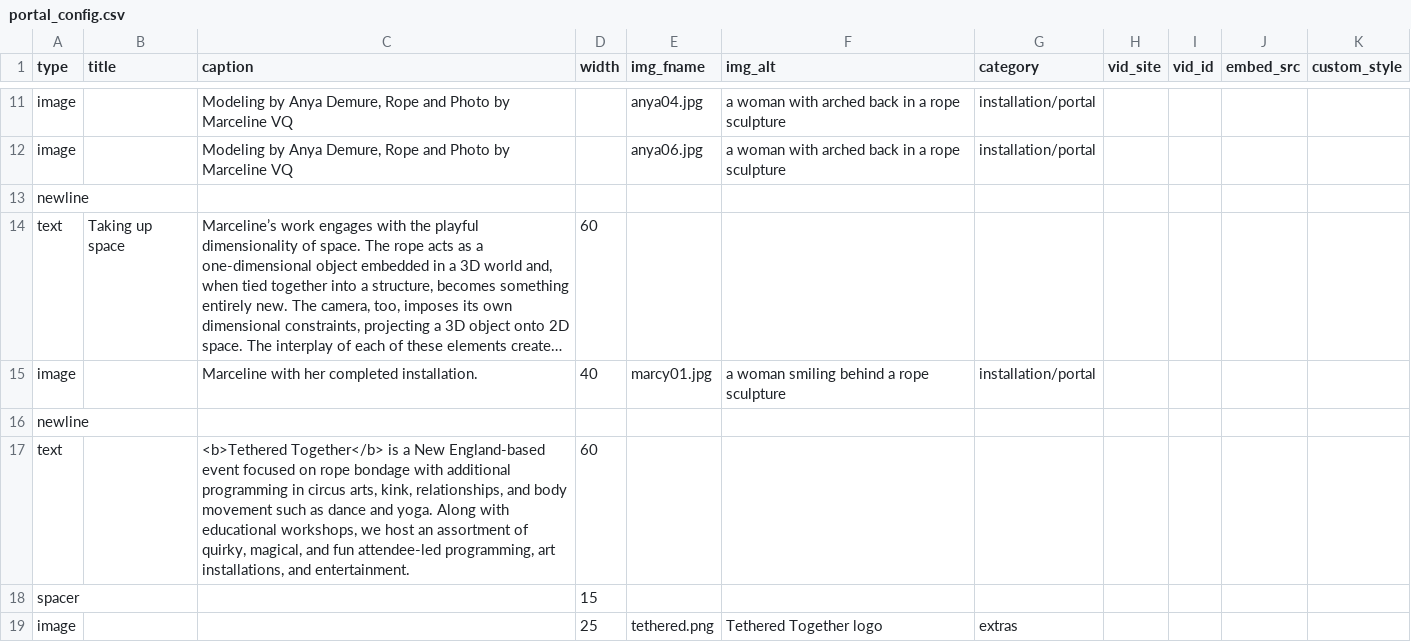
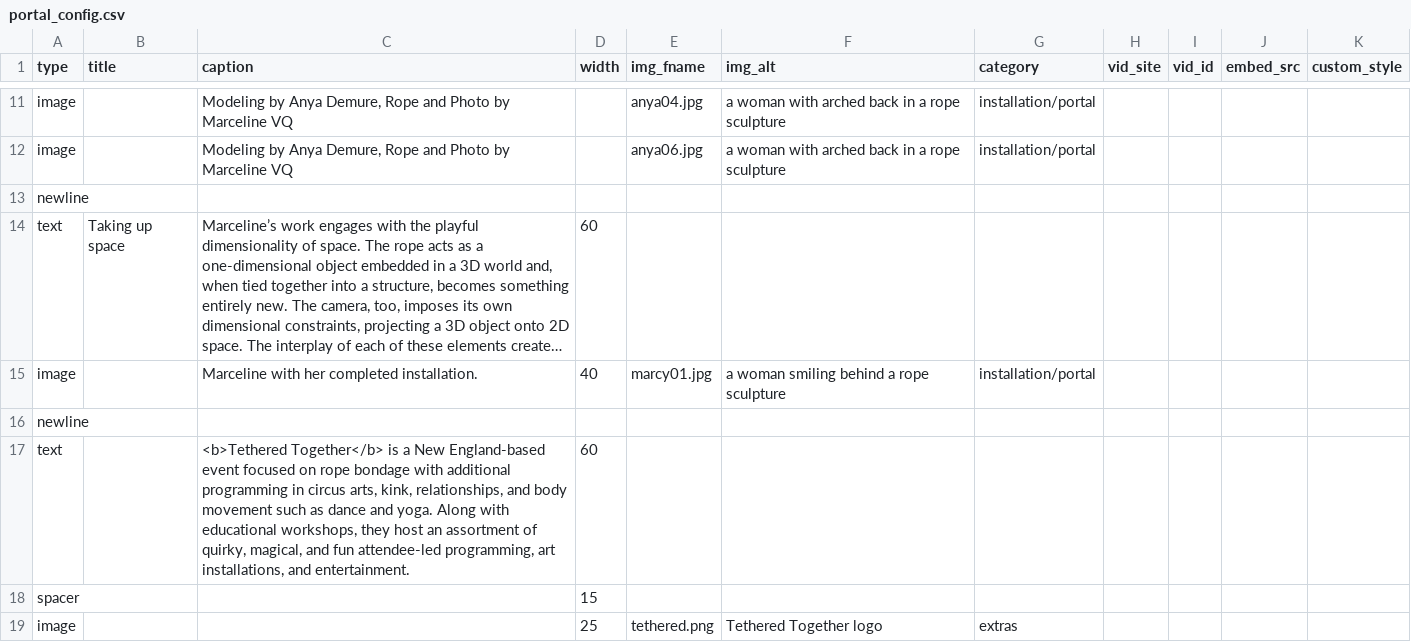
Before and after one commit to marcyvq12/marcyvq.github.io, a CSV file: config/portal_config.csv, drawn as a sheet; only a part is shown, gaps mark what is left out; long unchanged cells end in ….

```diff
--- a/config/portal_config.csv
+++ b/config/portal_config.csv
@@ -16,3 +16,3 @@
 "newline","","","","","","","","","",""
-"text","","<b>Tethered Together</b> is a New England-based event focused on rope bondage with additional programming in circus arts, kink, relationships, and body movement such as dance and yoga. Along with educational workshops, we host an assortment of quirky, magical, and fun attendee-led programming, art installations, and entertainment.","60","","","","","","",""
+"text","","<b>Tethered Together</b> is a New England-based event focused on rope bondage with additional programming in circus arts, kink, relationships, and body movement such as dance and yoga. Along with educational workshops, they host an assortment of quirky, magical, and fun attendee-led programming, art installations, and entertainment.","60","","","","","","",""
 "spacer","","","15","","","","","","",""
```
Also changed, not shown: 1 other file.
